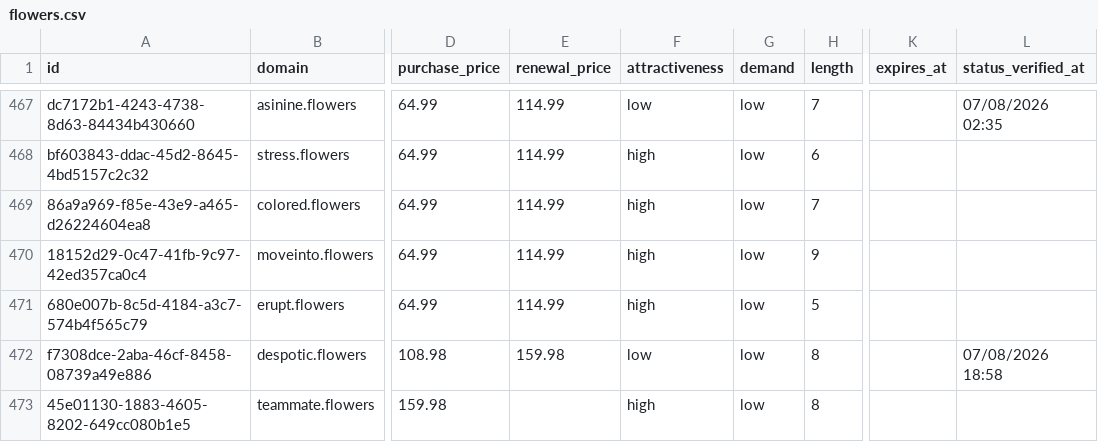
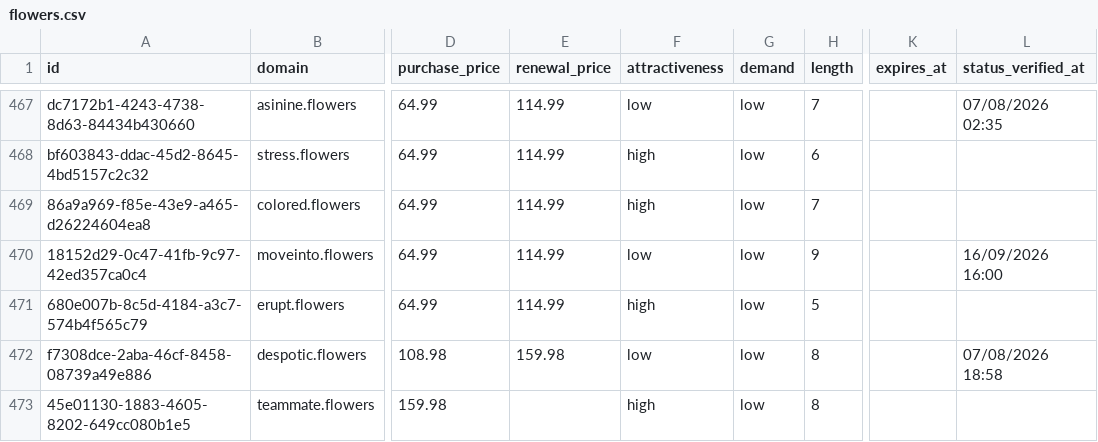
Before and after one commit to UniqueDomains/flowers-oneword-domains, a CSV file: flowers.csv, drawn as a sheet; only a part is shown, gaps mark what is left out; the diff names each change by its address in the sheet, - before the commit and + after, or states it on an @@ line.

Commit message:
Domains update

```diff
--- a/flowers.csv
+++ b/flowers.csv
-F470 (attractiveness): high
+F470 (attractiveness): low
-L470 (status_verified_at): (empty)
+L470 (status_verified_at): 16/09/2026 16:00
```
Also changed, not shown: 4 other files.
